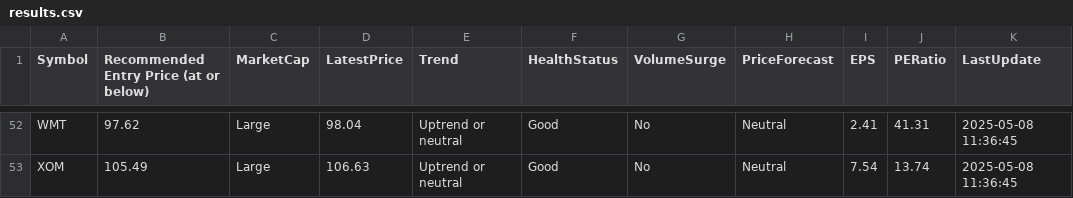
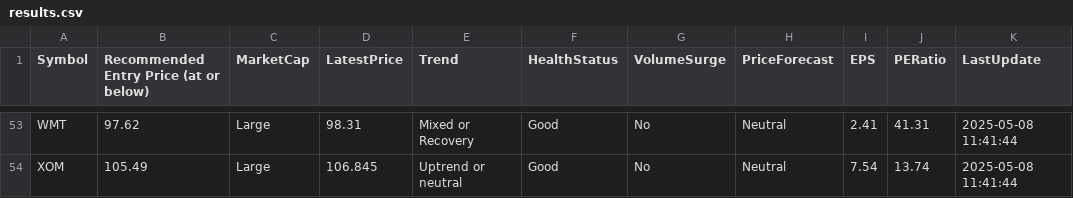
Before and after one commit to kuppal3gt/MSF, a CSV file: results.csv, drawn as a sheet; only a part is shown, gaps mark what is left out; the diff covers the shown part only.

```diff
--- a/results.csv
+++ b/results.csv
@@ -52,2 +53,2 @@
-"WMT",97.62,"Large",98.04,"Uptrend or neutral","Good","No","Neutral",2.41,41.31,"2025-05-08 11:36:45"
-"XOM",105.49,"Large",106.63,"Uptrend or neutral","Good","No","Neutral",7.54,13.74,"2025-05-08 11:36:45"
+"WMT",97.62,"Large",98.31,"Mixed or Recovery","Good","No","Neutral",2.41,41.31,"2025-05-08 11:41:44"
+"XOM",105.49,"Large",106.845,"Uptrend or neutral","Good","No","Neutral",7.54,13.74,"2025-05-08 11:41:44"
```
Also changed, not shown: 2 added rows, 1 removed row and 105 edited cells elsewhere in this file.
